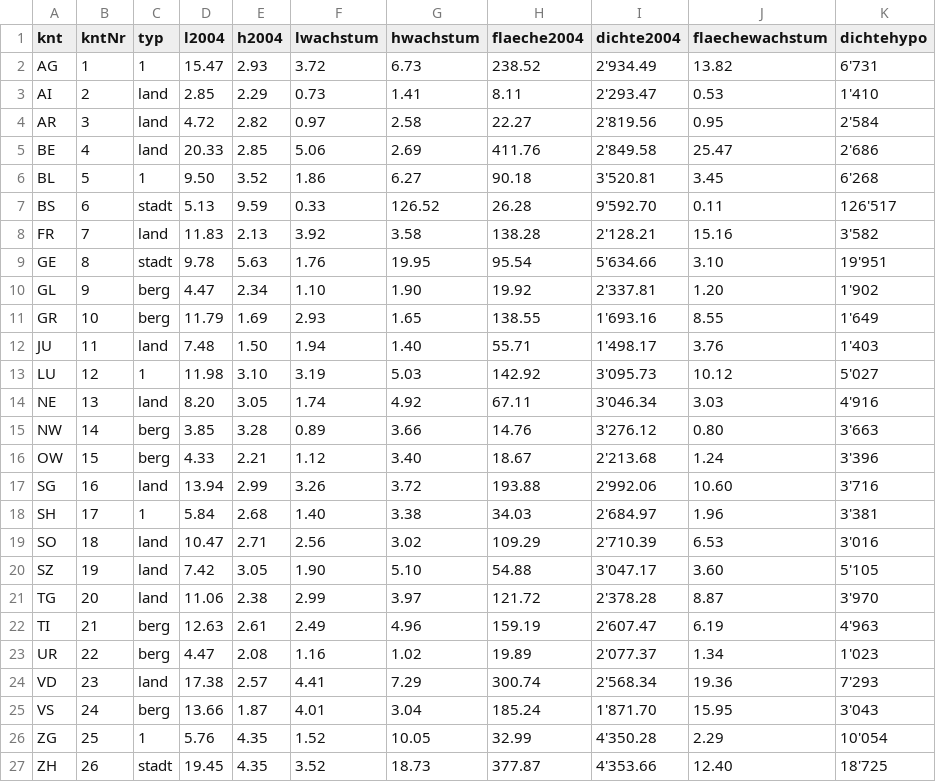
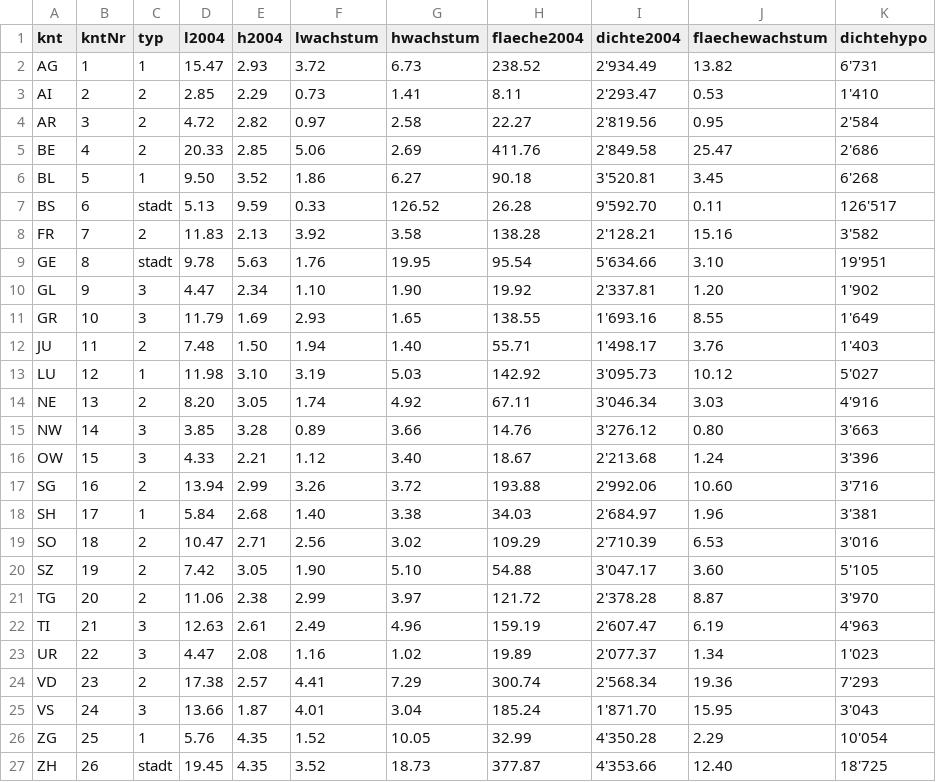
Before and after one commit to schlegeltobias/avs, a CSV file: Arealstatistik_01lur.csv, drawn as a sheet.

Commit message:
Update Arealstatistik_01lur.csv

```diff
--- a/Arealstatistik_01lur.csv
+++ b/Arealstatistik_01lur.csv
@@ -2,25 +2,25 @@
 AG,1,1,15.47,2.93,3.72,6.73,238.52,2'934.49,13.82,6'731
-AI,2,land,2.85,2.29,0.73,1.41,8.11,2'293.47,0.53,1'410
-AR,3,land,4.72,2.82,0.97,2.58,22.27,2'819.56,0.95,2'584
-BE,4,land,20.33,2.85,5.06,2.69,411.76,2'849.58,25.47,2'686
+AI,2,2,2.85,2.29,0.73,1.41,8.11,2'293.47,0.53,1'410
+AR,3,2,4.72,2.82,0.97,2.58,22.27,2'819.56,0.95,2'584
+BE,4,2,20.33,2.85,5.06,2.69,411.76,2'849.58,25.47,2'686
 BL,5,1,9.50,3.52,1.86,6.27,90.18,3'520.81,3.45,6'268
 BS,6,stadt,5.13,9.59,0.33,126.52,26.28,9'592.70,0.11,126'517
-FR,7,land,11.83,2.13,3.92,3.58,138.28,2'128.21,15.16,3'582
+FR,7,2,11.83,2.13,3.92,3.58,138.28,2'128.21,15.16,3'582
 GE,8,stadt,9.78,5.63,1.76,19.95,95.54,5'634.66,3.10,19'951
-GL,9,berg,4.47,2.34,1.10,1.90,19.92,2'337.81,1.20,1'902
-GR,10,berg,11.79,1.69,2.93,1.65,138.55,1'693.16,8.55,1'649
-JU,11,land,7.48,1.50,1.94,1.40,55.71,1'498.17,3.76,1'403
+GL,9,3,4.47,2.34,1.10,1.90,19.92,2'337.81,1.20,1'902
+GR,10,3,11.79,1.69,2.93,1.65,138.55,1'693.16,8.55,1'649
+JU,11,2,7.48,1.50,1.94,1.40,55.71,1'498.17,3.76,1'403
 LU,12,1,11.98,3.10,3.19,5.03,142.92,3'095.73,10.12,5'027
-NE,13,land,8.20,3.05,1.74,4.92,67.11,3'046.34,3.03,4'916
-NW,14,berg,3.85,3.28,0.89,3.66,14.76,3'276.12,0.80,3'663
-OW,15,berg,4.33,2.21,1.12,3.40,18.67,2'213.68,1.24,3'396
-SG,16,land,13.94,2.99,3.26,3.72,193.88,2'992.06,10.60,3'716
+NE,13,2,8.20,3.05,1.74,4.92,67.11,3'046.34,3.03,4'916
+NW,14,3,3.85,3.28,0.89,3.66,14.76,3'276.12,0.80,3'663
+OW,15,3,4.33,2.21,1.12,3.40,18.67,2'213.68,1.24,3'396
+SG,16,2,13.94,2.99,3.26,3.72,193.88,2'992.06,10.60,3'716
 SH,17,1,5.84,2.68,1.40,3.38,34.03,2'684.97,1.96,3'381
-SO,18,land,10.47,2.71,2.56,3.02,109.29,2'710.39,6.53,3'016
-SZ,19,land,7.42,3.05,1.90,5.10,54.88,3'047.17,3.60,5'105
-TG,20,land,11.06,2.38,2.99,3.97,121.72,2'378.28,8.87,3'970
-TI,21,berg,12.63,2.61,2.49,4.96,159.19,2'607.47,6.19,4'963
-UR,22,berg,4.47,2.08,1.16,1.02,19.89,2'077.37,1.34,1'023
-VD,23,land,17.38,2.57,4.41,7.29,300.74,2'568.34,19.36,7'293
-VS,24,berg,13.66,1.87,4.01,3.04,185.24,1'871.70,15.95,3'043
+SO,18,2,10.47,2.71,2.56,3.02,109.29,2'710.39,6.53,3'016
+SZ,19,2,7.42,3.05,1.90,5.10,54.88,3'047.17,3.60,5'105
+TG,20,2,11.06,2.38,2.99,3.97,121.72,2'378.28,8.87,3'970
+TI,21,3,12.63,2.61,2.49,4.96,159.19,2'607.47,6.19,4'963
+UR,22,3,4.47,2.08,1.16,1.02,19.89,2'077.37,1.34,1'023
+VD,23,2,17.38,2.57,4.41,7.29,300.74,2'568.34,19.36,7'293
+VS,24,3,13.66,1.87,4.01,3.04,185.24,1'871.70,15.95,3'043
 ZG,25,1,5.76,4.35,1.52,10.05,32.99,4'350.28,2.29,10'054
```
